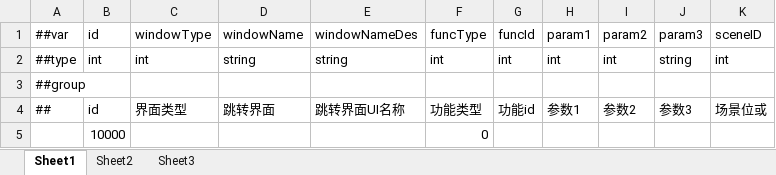
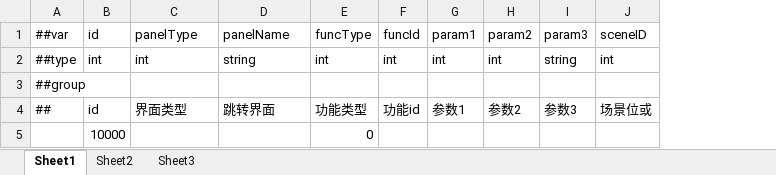
Before and after one commit to 404Lcc/Lcc, an Excel workbook: DataTables/Datas/emptyGoTo.xlsx, sheet Sheet1, drawn as a sheet; values as stored, in another font and other column widths than the file's, no borders; the diff names each change by its address in the sheet, - before the commit and + after, or states it on an @@ line.

```diff
--- a/DataTables/Datas/emptyGoTo.xlsx (sheet Sheet1)
+++ b/DataTables/Datas/emptyGoTo.xlsx (sheet Sheet1)
-column E, rows 1-4: windowNameDes | string |  | 跳转界面UI名称
-C1: windowType
+C1: panelType
-D1: windowName
+D1: panelName
```
Also changed, not shown: DataTables/Datas/__tables__.xlsx, 14 other files.
